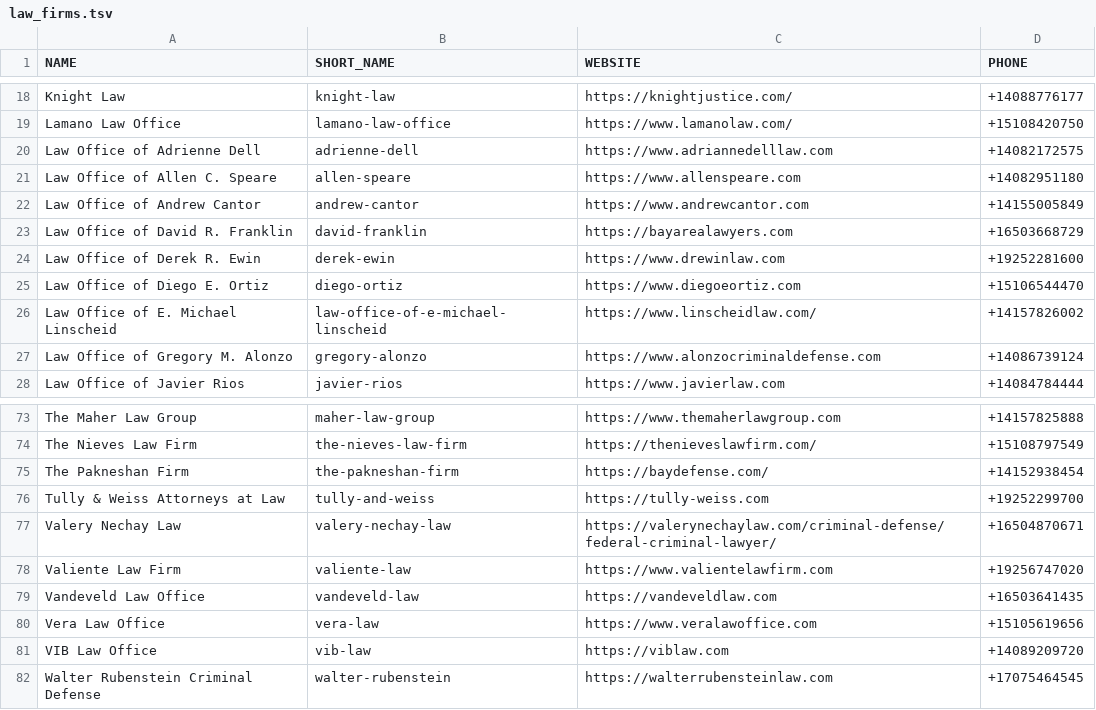
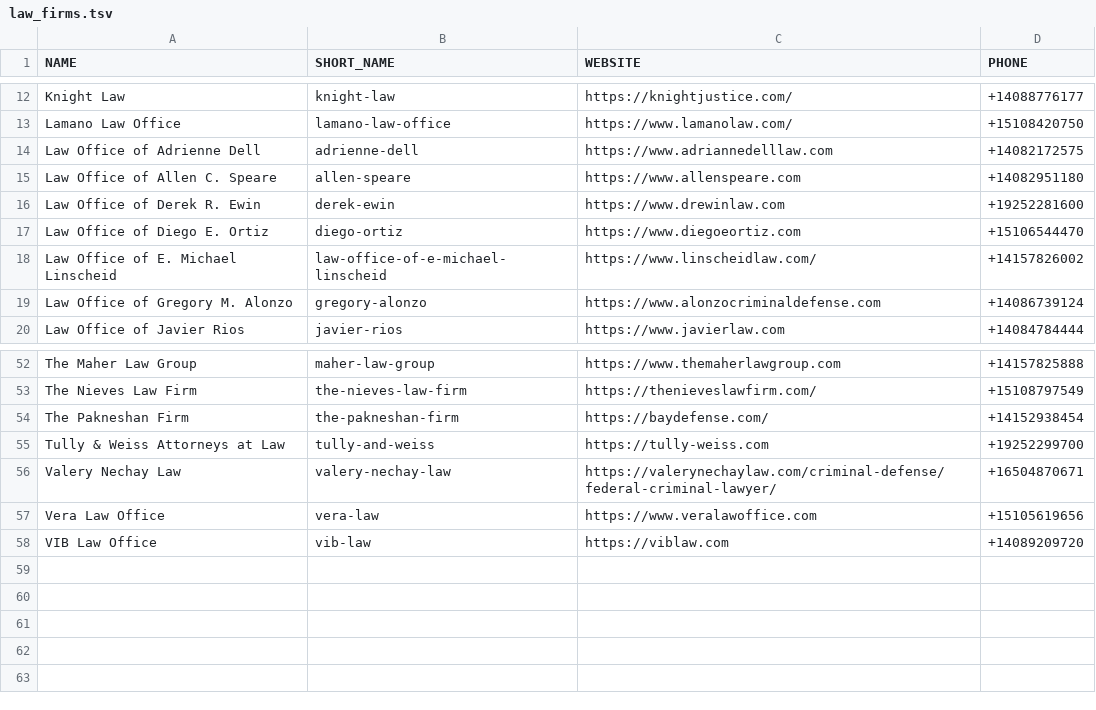
Before and after one commit to souvik1997/JailCall-call-my-agent-hackathon, a TSV file: law_firms/law_firms.tsv, drawn as a sheet; only a part is shown, gaps mark what is left out; the diff covers the shown part only.

Commit message:
Prune firms without usable website text

```diff
--- a/law_firms/law_firms.tsv
+++ b/law_firms/law_firms.tsv
@@ -21,4 +15,2 @@ Law Office of Adrienne Dell	adrienne-dell	https://www.adriannedelllaw.com	+14082
 Law Office of Allen C. Speare	allen-speare	https://www.allenspeare.com	+14082951180
-Law Office of Andrew Cantor	andrew-cantor	https://www.andrewcantor.com	+14155005849
-Law Office of David R. Franklin	david-franklin	https://bayarealawyers.com	+16503668729
 Law Office of Derek R. Ewin	derek-ewin	https://www.drewinlaw.com	+19252281600
@@ -77,6 +56,3 @@ Tully & Weiss Attorneys at Law	tully-and-weiss	https://tully-weiss.com	+19252299
 Valery Nechay Law	valery-nechay-law	https://valerynechaylaw.com/criminal-defense/federal-criminal-lawyer/	+16504870671
-Valiente Law Firm	valiente-law	https://www.valientelawfirm.com	+19256747020
-Vandeveld Law Office	vandeveld-law	https://vandeveldlaw.com	+16503641435
 Vera Law Office	vera-law	https://www.veralawoffice.com	+15105619656
 VIB Law Office	vib-law	https://viblaw.com	+14089209720
-Walter Rubenstein Criminal Defense	walter-rubenstein	https://walterrubensteinlaw.com	+17075464545
```
Also changed, not shown: 19 removed rows elsewhere in this file, 52 other files.
